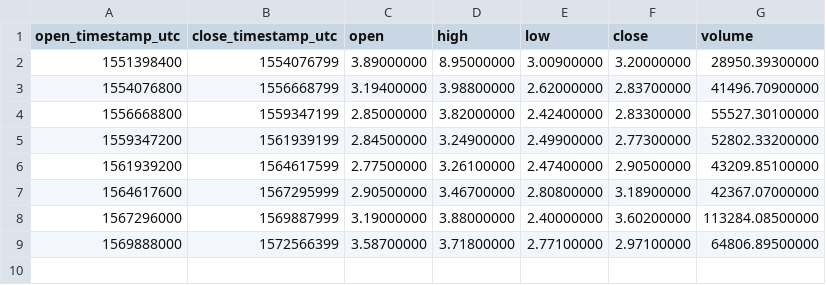
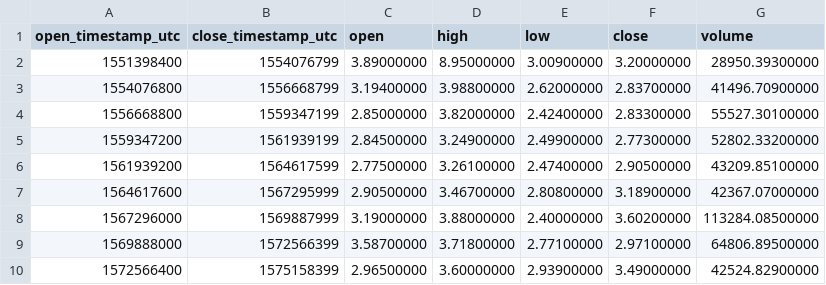
Before and after one commit to cryptobigbro/binance-XMRBNB, a CSV file: binance-XMRBNB-1M.csv, drawn as a sheet; the diff names each change by its address in the sheet, - before the commit and + after, or states it on an @@ line.

```diff
--- a/binance-XMRBNB-1M.csv
+++ b/binance-XMRBNB-1M.csv
+row 10: 1572566400 | 1575158399 | 2.96500000 | 3.60000000 | 2.93900000 | 3.49000000 | 42524.82900000
```
Also changed, not shown: binance-XMRBNB-1d.csv, binance-XMRBNB-1h.csv.
